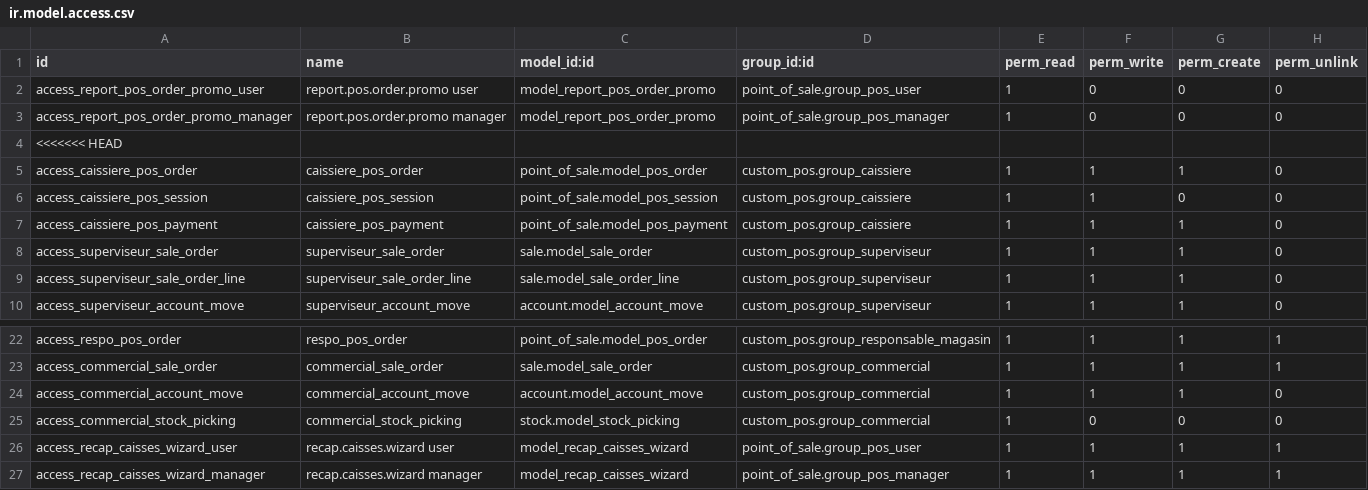
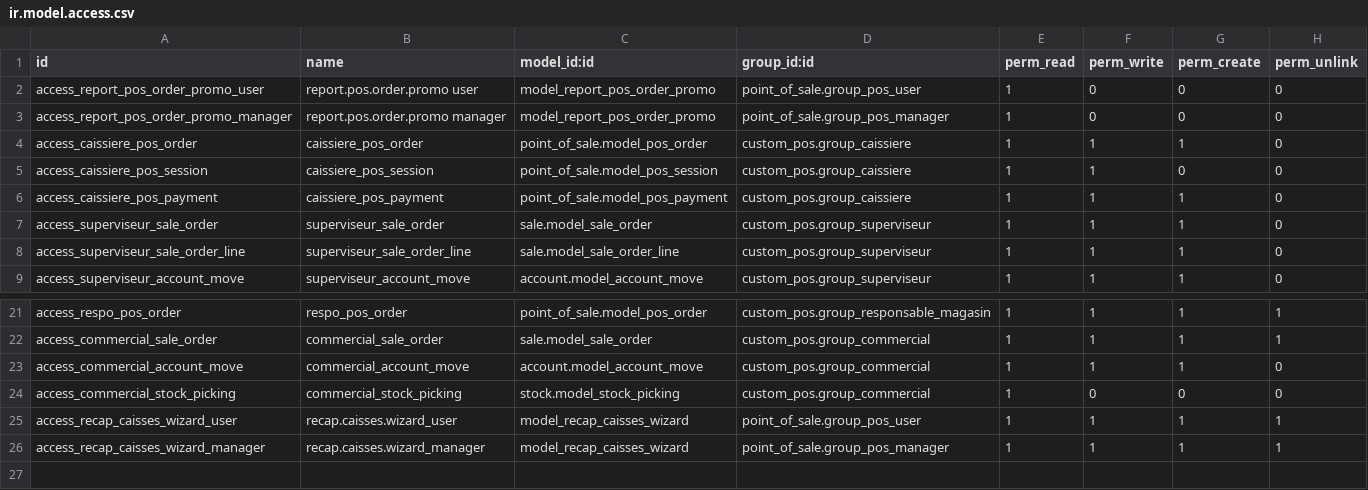
Before and after one commit to Partenaire-Succes/addons-sangel-19, a CSV file: custom_pos/security/ir.model.access.csv, drawn as a sheet; only a part is shown, gaps mark what is left out.

Commit message:
fix: correction access csv après merge

```diff
--- a/custom_pos/security/ir.model.access.csv
+++ b/custom_pos/security/ir.model.access.csv
@@ -3,3 +3,2 @@ access_report_pos_order_promo_user,report.pos.order.promo user,model_report_pos_
 access_report_pos_order_promo_manager,report.pos.order.promo manager,model_report_pos_order_promo,point_of_sale.group_pos_manager,1,0,0,0
-<<<<<<< HEAD
 access_caissiere_pos_order,caissiere_pos_order,point_of_sale.model_pos_order,custom_pos.group_caissiere,1,1,1,0
@@ -25,3 +24,3 @@ access_commercial_account_move,commercial_account_move,account.model_account_mov
 access_commercial_stock_picking,commercial_stock_picking,stock.model_stock_picking,custom_pos.group_commercial,1,0,0,0
-access_recap_caisses_wizard_user,recap.caisses.wizard user,model_recap_caisses_wizard,point_of_sale.group_pos_user,1,1,1,1
-access_recap_caisses_wizard_manager,recap.caisses.wizard manager,model_recap_caisses_wizard,point_of_sale.group_pos_manager,1,1,1,1
+access_recap_caisses_wizard_user,recap.caisses.wizard_user,model_recap_caisses_wizard,point_of_sale.group_pos_user,1,1,1,1
+access_recap_caisses_wizard_manager,recap.caisses.wizard_manager,model_recap_caisses_wizard,point_of_sale.group_pos_manager,1,1,1,1
```
